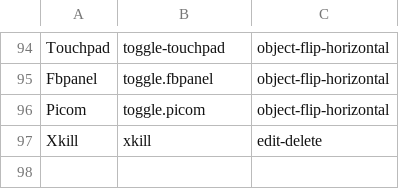
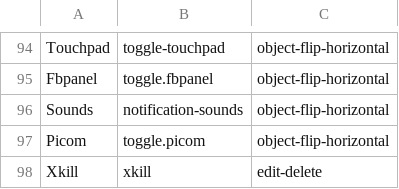
Before and after one commit to sleekmason/Lilidog, a CSV file: config/includes.chroot_after_packages/etc/skel/.config/jgmenu/jgmenu.bak/mymenu.csv, drawn as a sheet; only a part is shown, gaps mark what is left out; the shorter side is filled out with more unchanged rows; the diff names each change by its address in the sheet, - before the commit and + after, or states it on an @@ line.

Commit message:
Added Notification sound toggle to dunst. - removed append to sharpen script.

```diff
--- a/config/includes.chroot_after_packages/etc/skel/.config/jgmenu/jgmenu.bak/mymenu.csv
+++ b/config/includes.chroot_after_packages/etc/skel/.config/jgmenu/jgmenu.bak/mymenu.csv
+row 96: Sounds | notification-sounds | object-flip-horizontal
```
Also changed, not shown: config/includes.chroot_after_packages/etc/skel/.config/jgmenu/mymenu.csv, 11 other files.
